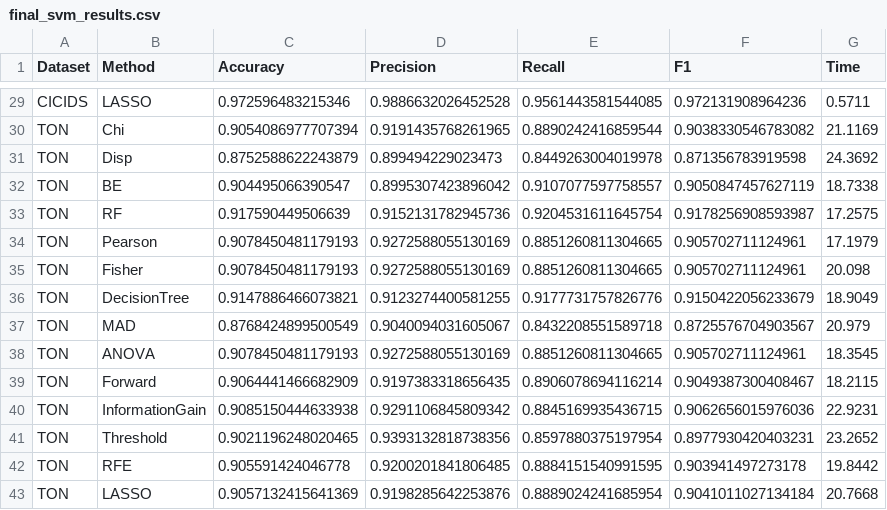
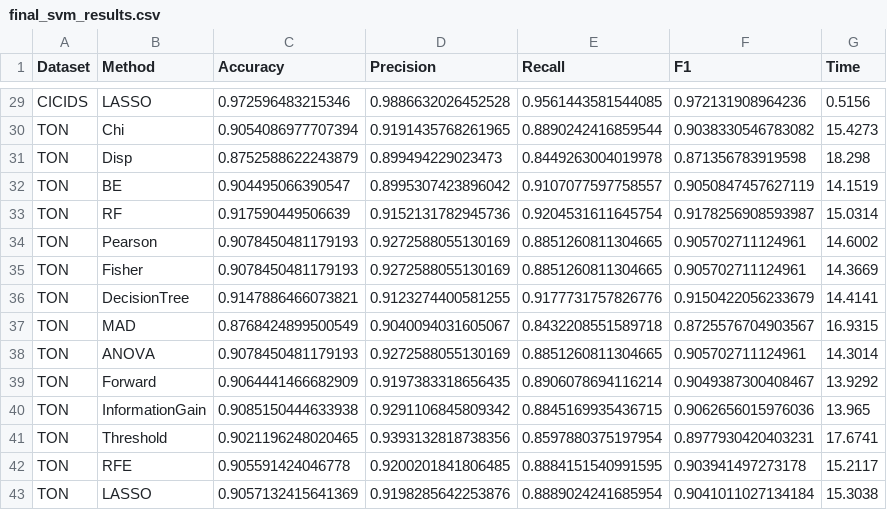
Before and after one commit to Sayam09das/Feature-Selection-for-Network-Intrusion-Detection, a CSV file: results/final_svm_results.csv, drawn as a sheet; only a part is shown, gaps mark what is left out; the diff covers the shown part only; the diff names each change by its address in the sheet, - before the commit and + after, or states it on an @@ line.

```diff
--- a/results/final_svm_results.csv
+++ b/results/final_svm_results.csv
-G29 (Time): 0.5711
+G29 (Time): 0.5156
-G30 (Time): 21.1169
+G30 (Time): 15.4273
-G31 (Time): 24.3692
+G31 (Time): 18.298
-G32 (Time): 18.7338
+G32 (Time): 14.1519
-G33 (Time): 17.2575
+G33 (Time): 15.0314
-G34 (Time): 17.1979
+G34 (Time): 14.6002
-G35 (Time): 20.098
+G35 (Time): 14.3669
-G36 (Time): 18.9049
+G36 (Time): 14.4141
-G37 (Time): 20.979
+G37 (Time): 16.9315
-G38 (Time): 18.3545
+G38 (Time): 14.3014
-G39 (Time): 18.2115
+G39 (Time): 13.9292
-G40 (Time): 22.9231
+G40 (Time): 13.965
-G41 (Time): 23.2652
+G41 (Time): 17.6741
-G42 (Time): 19.8442
+G42 (Time): 15.2117
-G43 (Time): 20.7668
+G43 (Time): 15.3038
```
Also changed, not shown: 26 edited cells elsewhere in this file, 7 other files.
